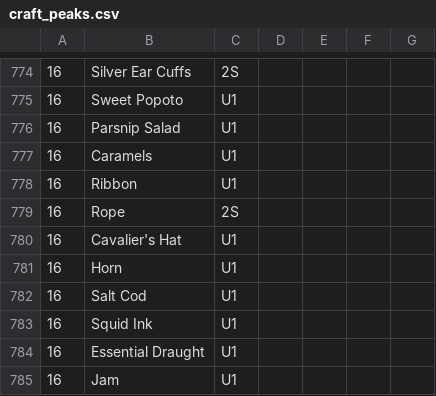
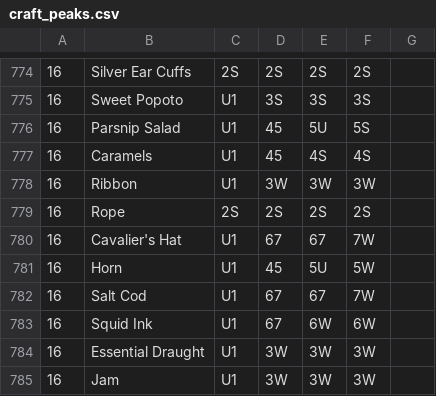
Before and after one commit to rosella500/islandworkshop, a CSV file: craft_peaks.csv, drawn as a sheet; only a part is shown, gaps mark what is left out; the diff covers the shown part only.

```diff
--- a/craft_peaks.csv
+++ b/craft_peaks.csv
@@ -774,12 +774,12 @@
-16,Silver Ear Cuffs,2S,,,,
-16,Sweet Popoto,U1,,,,
-16,Parsnip Salad,U1,,,,
-16,Caramels,U1,,,,
-16,Ribbon,U1,,,,
-16,Rope,2S,,,,
-16,Cavalier's Hat,U1,,,,
-16,Horn,U1,,,,
-16,Salt Cod,U1,,,,
-16,Squid Ink,U1,,,,
-16,Essential Draught,U1,,,,
-16,Jam,U1,,,,
+16,Silver Ear Cuffs,2S,2S,2S,2S,
+16,Sweet Popoto,U1,3S,3S,3S,
+16,Parsnip Salad,U1,45,5U,5S,
+16,Caramels,U1,45,4S,4S,
+16,Ribbon,U1,3W,3W,3W,
+16,Rope,2S,2S,2S,2S,
+16,Cavalier's Hat,U1,67,67,7W,
+16,Horn,U1,45,5U,5W,
+16,Salt Cod,U1,67,67,7W,
+16,Squid Ink,U1,67,6W,6W,
+16,Essential Draught,U1,3W,3W,3W,
+16,Jam,U1,3W,3W,3W,
```
Also changed, not shown: 114 edited cells elsewhere in this file, 4 other files.
